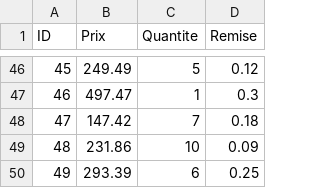
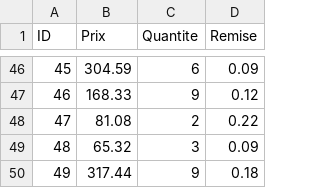
Before and after one commit to ahmedfouratlaa/projet-python, a CSV file: ventes.csv, drawn as a sheet; only a part is shown, gaps mark what is left out; the diff covers the shown part only.

```diff
--- a/ventes.csv
+++ b/ventes.csv
@@ -46,5 +46,5 @@ ID,Prix,Quantite,Remise
-45,249.49,5,0.12
-46,497.47,1,0.3
-47,147.42,7,0.18
-48,231.86,10,0.09
-49,293.39,6,0.25
+45,304.59,6,0.09
+46,168.33,9,0.12
+47,81.08,2,0.22
+48,65.32,3,0.09
+49,317.44,9,0.18
```
Also changed, not shown: 125 edited cells elsewhere in this file, 1 other file.
